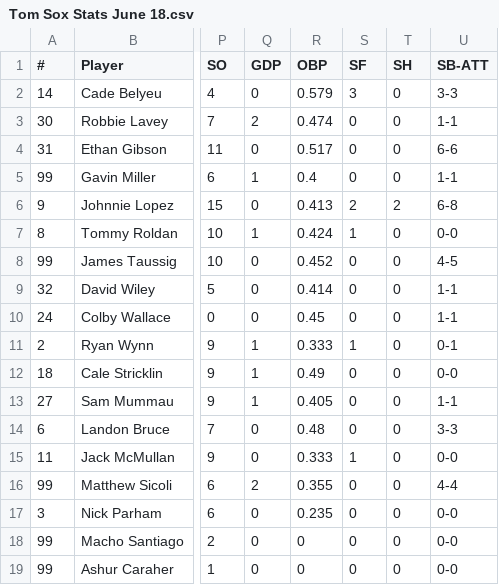
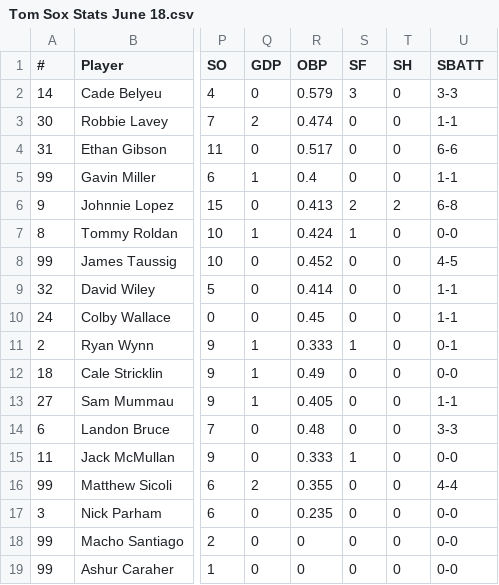
Before and after one commit to spdermody/TomSox, a CSV file: Tom Sox Stats June 18.csv, drawn as a sheet; only a part is shown, gaps mark what is left out; the diff names each change by its address in the sheet, - before the commit and + after, or states it on an @@ line.

```diff
--- a/Tom Sox Stats June 18.csv
+++ b/Tom Sox Stats June 18.csv
-U1: SB-ATT
+U1: SBATT
```
Also changed, not shown: 4 other files.
